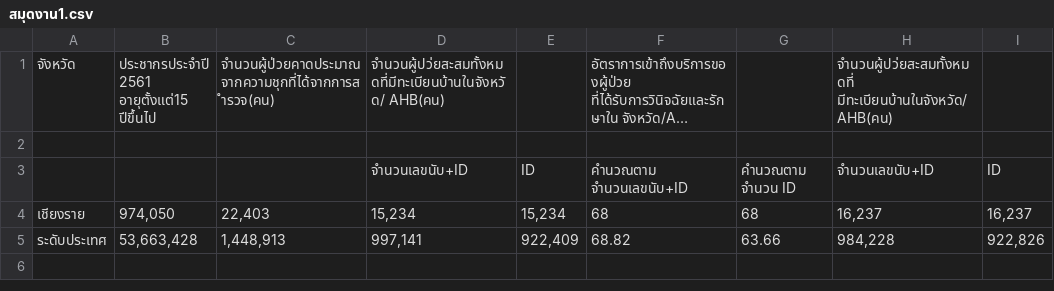
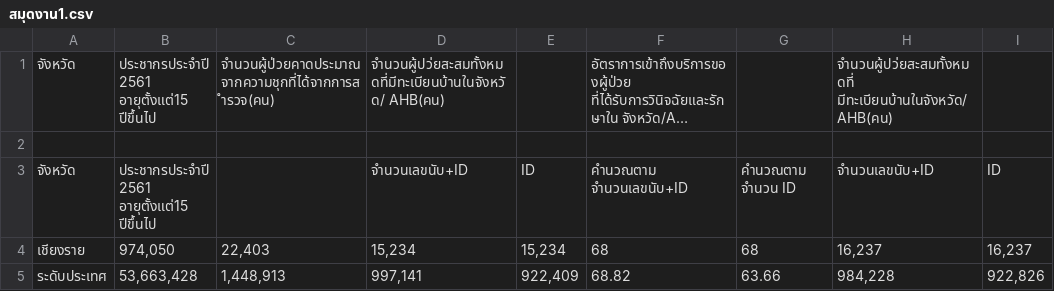
Before and after one commit to pawitra213/graph2, a CSV file: สมุดงาน1.csv, drawn as a sheet; only a part is shown; long unchanged cells end in …; the diff names each change by its address in the sheet, - before the commit and + after, or states it on an @@ line.

Commit message:
Update สมุดงาน1.csv

```diff
--- a/สมุดงาน1.csv
+++ b/สมุดงาน1.csv
-A3: (empty)
+A3: จังหวัด
-B3: (empty)
+B3: ประชากรประจำปี 2561 อายุตั้งแต่15 ปีขึ้นไป
```
